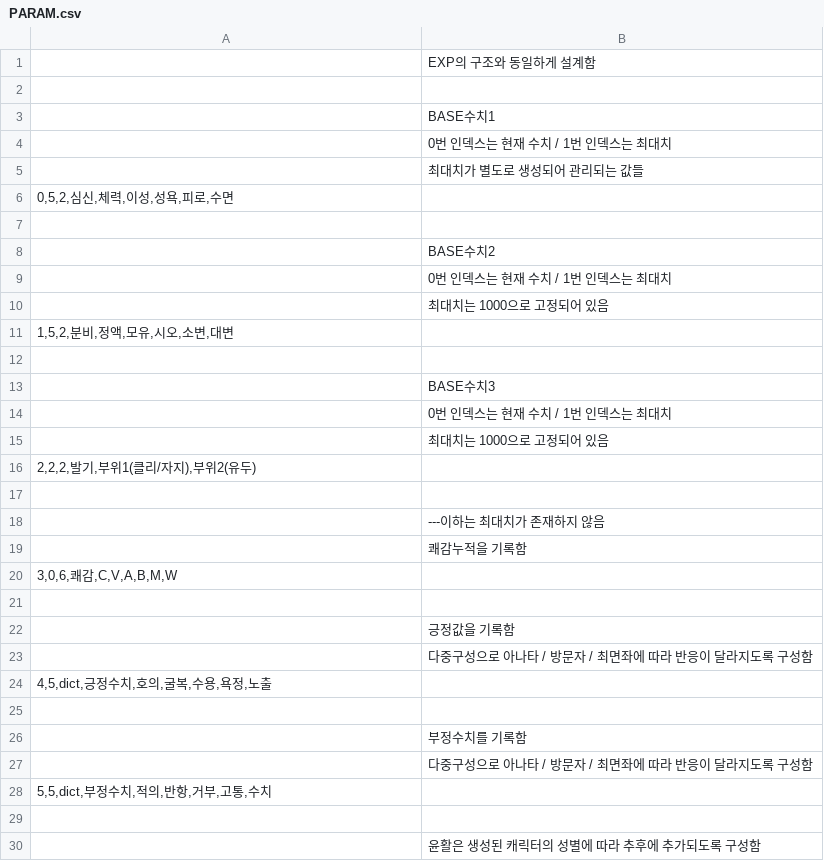
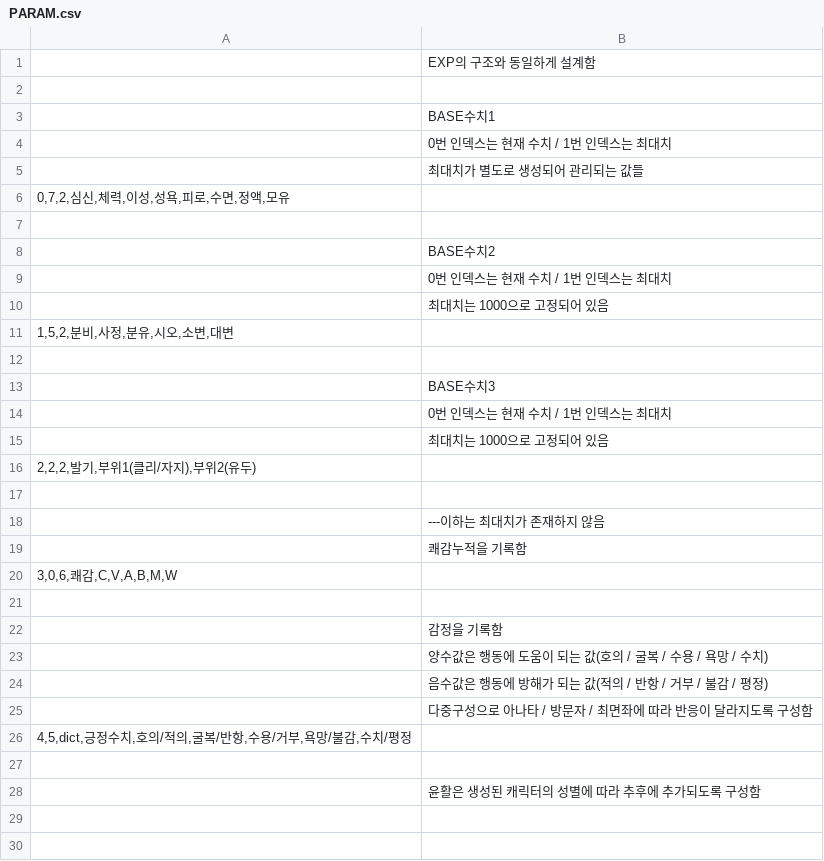
Before and after one commit to TrissElan/PYeratohoNTRL, a CSV file: DATA/PARAM.csv, drawn as a sheet.

Commit message:
modified:   COMMAND/Category100.py 	modified:   DATA/CHARA0.json 	modified:   DATA/CHARA1.json 	modified:   DATA/CHARA2.json 	modified:   DATA/CHARA3.json 	modified:   DATA/CHARA4.json 	modified:   DATA/CHARA5.json 	modified:   DATA/CHARA6.json 	modified:   DATA/CHARA7.json 	modified:   DATA/CHARA8.json 	modified:   DATA/PARAM.csv 	modified:   DATA/TRAIN.csv 	modified:   MODULE/CharacterModule.py 	modified:   MODULE/DisplayModule.py 	modified:   MODULE/InformModule.py 	new file:   RESOURCE/0.png 	new file:   RESOURCE/1.png 	new file:   RESOURCE/2.png 	new file:   RESOURCE/3.png 	new file:   RESOURCE/4.png 	new file:   RESOURCE/5.png 	new file:   RESOURCE/6.png 	new file:   RESOURCE/7.png 	new file:   RESOURCE/8.png 	new file:   RESOURCE_160/0.png 	new file:   RESOURCE_160/1.png 	new file:   RESOURCE_160/2.png 	new file:   RESOURCE_160/3.png 	new file:   RESOURCE_160/4.png 	new file:   RESOURCE_160/5.png 	new file:   RESOURCE_160/6.png 	new file:   RESOURCE_160/7.png 	new file:   RESOURCE_160/8.png 	modified:   main.py

```diff
--- a/DATA/PARAM.csv
+++ b/DATA/PARAM.csv
@@ -5,3 +5,3 @@
 ;최대치가 별도로 생성되어 관리되는 값들
-0,5,2,심신,체력,이성,성욕,피로,수면
+0,7,2,심신,체력,이성,성욕,피로,수면,정액,모유
 
@@ -10,3 +10,3 @@
 ;최대치는 1000으로 고정되어 있음
-1,5,2,분비,정액,모유,시오,소변,대변
+1,5,2,분비,사정,분유,시오,소변,대변
 
@@ -21,9 +21,7 @@
 
-;긍정값을 기록함
+;감정을 기록함
+;양수값은 행동에 도움이 되는 값(호의 / 굴복 / 수용 / 욕망 / 수치)
+;음수값은 행동에 방해가 되는 값(적의 / 반항 / 거부 / 불감 / 평정)
 ;다중구성으로 아나타 / 방문자 / 최면좌에 따라 반응이 달라지도록 구성함
-4,5,dict,긍정수치,호의,굴복,수용,욕정,노출
-
-;부정수치를 기록함
-;다중구성으로 아나타 / 방문자 / 최면좌에 따라 반응이 달라지도록 구성함
-5,5,dict,부정수치,적의,반항,거부,고통,수치
+4,5,dict,긍정수치,호의/적의,굴복/반항,수용/거부,욕망/불감,수치/평정
 
```
Also changed, not shown: DATA/TRAIN.csv, 32 other files.
